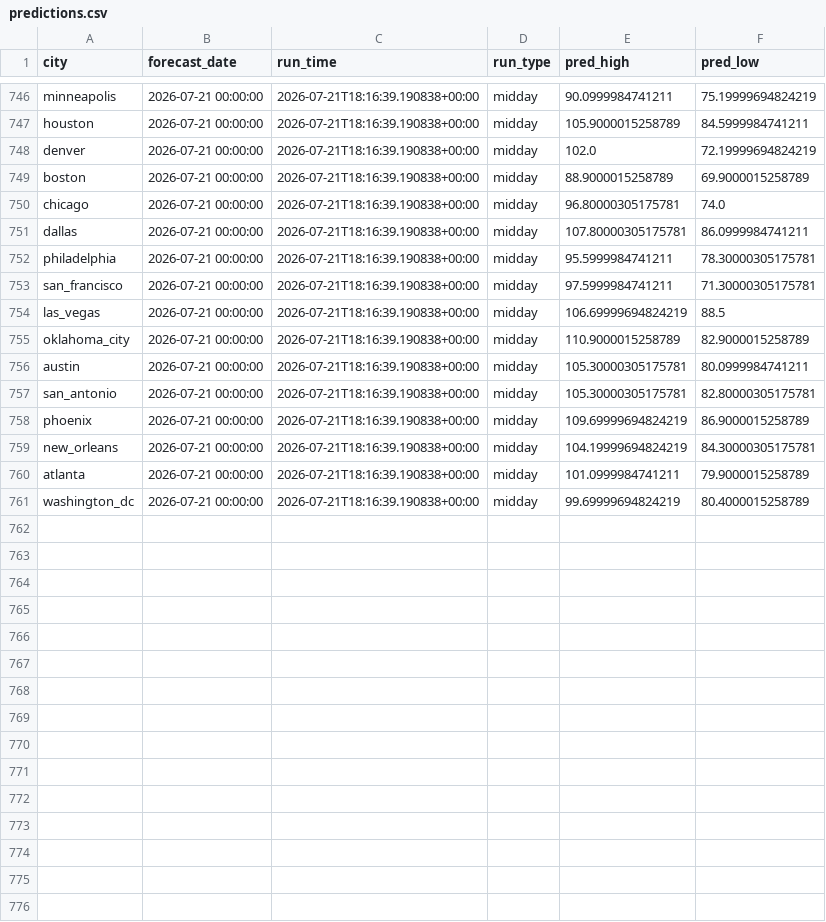
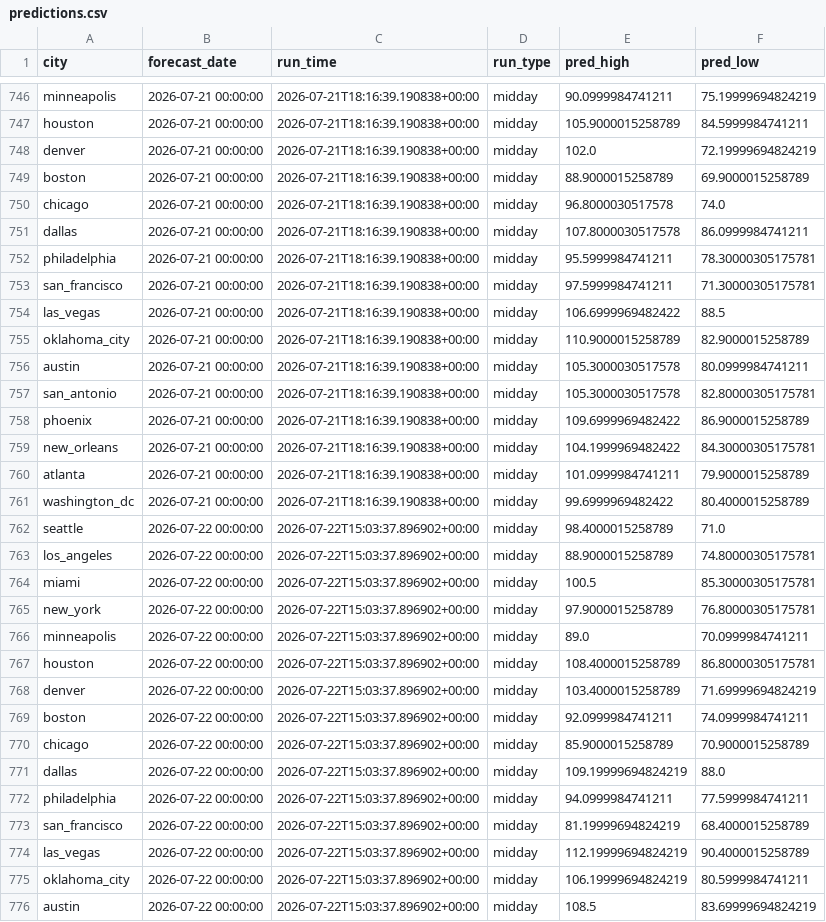
Before and after one commit to rhabramov/weather-ensemble, a CSV file: data_store/predictions.csv, drawn as a sheet; only a part is shown, gaps mark what is left out; the diff covers the shown part only.

```diff
--- a/data_store/predictions.csv
+++ b/data_store/predictions.csv
@@ -749,13 +749,28 @@ denver,2026-07-21 00:00:00,2026-07-21T18:16:39.190838+00:00,midday,102.0,72.1999
 boston,2026-07-21 00:00:00,2026-07-21T18:16:39.190838+00:00,midday,88.9000015258789,69.9000015258789
-chicago,2026-07-21 00:00:00,2026-07-21T18:16:39.190838+00:00,midday,96.80000305175781,74.0
-dallas,2026-07-21 00:00:00,2026-07-21T18:16:39.190838+00:00,midday,107.80000305175781,86.0999984741211
+chicago,2026-07-21 00:00:00,2026-07-21T18:16:39.190838+00:00,midday,96.8000030517578,74.0
+dallas,2026-07-21 00:00:00,2026-07-21T18:16:39.190838+00:00,midday,107.8000030517578,86.0999984741211
 philadelphia,2026-07-21 00:00:00,2026-07-21T18:16:39.190838+00:00,midday,95.5999984741211,78.30000305175781
 san_francisco,2026-07-21 00:00:00,2026-07-21T18:16:39.190838+00:00,midday,97.5999984741211,71.30000305175781
-las_vegas,2026-07-21 00:00:00,2026-07-21T18:16:39.190838+00:00,midday,106.69999694824219,88.5
+las_vegas,2026-07-21 00:00:00,2026-07-21T18:16:39.190838+00:00,midday,106.6999969482422,88.5
 oklahoma_city,2026-07-21 00:00:00,2026-07-21T18:16:39.190838+00:00,midday,110.9000015258789,82.9000015258789
-austin,2026-07-21 00:00:00,2026-07-21T18:16:39.190838+00:00,midday,105.30000305175781,80.0999984741211
-san_antonio,2026-07-21 00:00:00,2026-07-21T18:16:39.190838+00:00,midday,105.30000305175781,82.80000305175781
-phoenix,2026-07-21 00:00:00,2026-07-21T18:16:39.190838+00:00,midday,109.69999694824219,86.9000015258789
-new_orleans,2026-07-21 00:00:00,2026-07-21T18:16:39.190838+00:00,midday,104.19999694824219,84.30000305175781
+austin,2026-07-21 00:00:00,2026-07-21T18:16:39.190838+00:00,midday,105.3000030517578,80.0999984741211
+san_antonio,2026-07-21 00:00:00,2026-07-21T18:16:39.190838+00:00,midday,105.3000030517578,82.80000305175781
+phoenix,2026-07-21 00:00:00,2026-07-21T18:16:39.190838+00:00,midday,109.6999969482422,86.9000015258789
+new_orleans,2026-07-21 00:00:00,2026-07-21T18:16:39.190838+00:00,midday,104.1999969482422,84.30000305175781
 atlanta,2026-07-21 00:00:00,2026-07-21T18:16:39.190838+00:00,midday,101.0999984741211,79.9000015258789
-washington_dc,2026-07-21 00:00:00,2026-07-21T18:16:39.190838+00:00,midday,99.69999694824219,80.4000015258789
+washington_dc,2026-07-21 00:00:00,2026-07-21T18:16:39.190838+00:00,midday,99.6999969482422,80.4000015258789
+seattle,2026-07-22 00:00:00,2026-07-22T15:03:37.896902+00:00,midday,98.4000015258789,71.0
+los_angeles,2026-07-22 00:00:00,2026-07-22T15:03:37.896902+00:00,midday,88.9000015258789,74.80000305175781
+miami,2026-07-22 00:00:00,2026-07-22T15:03:37.896902+00:00,midday,100.5,85.30000305175781
+new_york,2026-07-22 00:00:00,2026-07-22T15:03:37.896902+00:00,midday,97.9000015258789,76.80000305175781
+minneapolis,2026-07-22 00:00:00,2026-07-22T15:03:37.896902+00:00,midday,89.0,70.0999984741211
+houston,2026-07-22 00:00:00,2026-07-22T15:03:37.896902+00:00,midday,108.4000015258789,86.80000305175781
+denver,2026-07-22 00:00:00,2026-07-22T15:03:37.896902+00:00,midday,103.4000015258789,71.69999694824219
+boston,2026-07-22 00:00:00,2026-07-22T15:03:37.896902+00:00,midday,92.0999984741211,74.0999984741211
+chicago,2026-07-22 00:00:00,2026-07-22T15:03:37.896902+00:00,midday,85.9000015258789,70.9000015258789
+dallas,2026-07-22 00:00:00,2026-07-22T15:03:37.896902+00:00,midday,109.19999694824219,88.0
+philadelphia,2026-07-22 00:00:00,2026-07-22T15:03:37.896902+00:00,midday,94.0999984741211,77.5999984741211
+san_francisco,2026-07-22 00:00:00,2026-07-22T15:03:37.896902+00:00,midday,81.19999694824219,68.4000015258789
+las_vegas,2026-07-22 00:00:00,2026-07-22T15:03:37.896902+00:00,midday,112.19999694824219,90.4000015258789
+oklahoma_city,2026-07-22 00:00:00,2026-07-22T15:03:37.896902+00:00,midday,106.19999694824219,80.5999984741211
+austin,2026-07-22 00:00:00,2026-07-22T15:03:37.896902+00:00,midday,108.5,83.69999694824219
```
Also changed, not shown: 5 added rows and 1 edited cell elsewhere in this file, data_store/run_log.csv.
